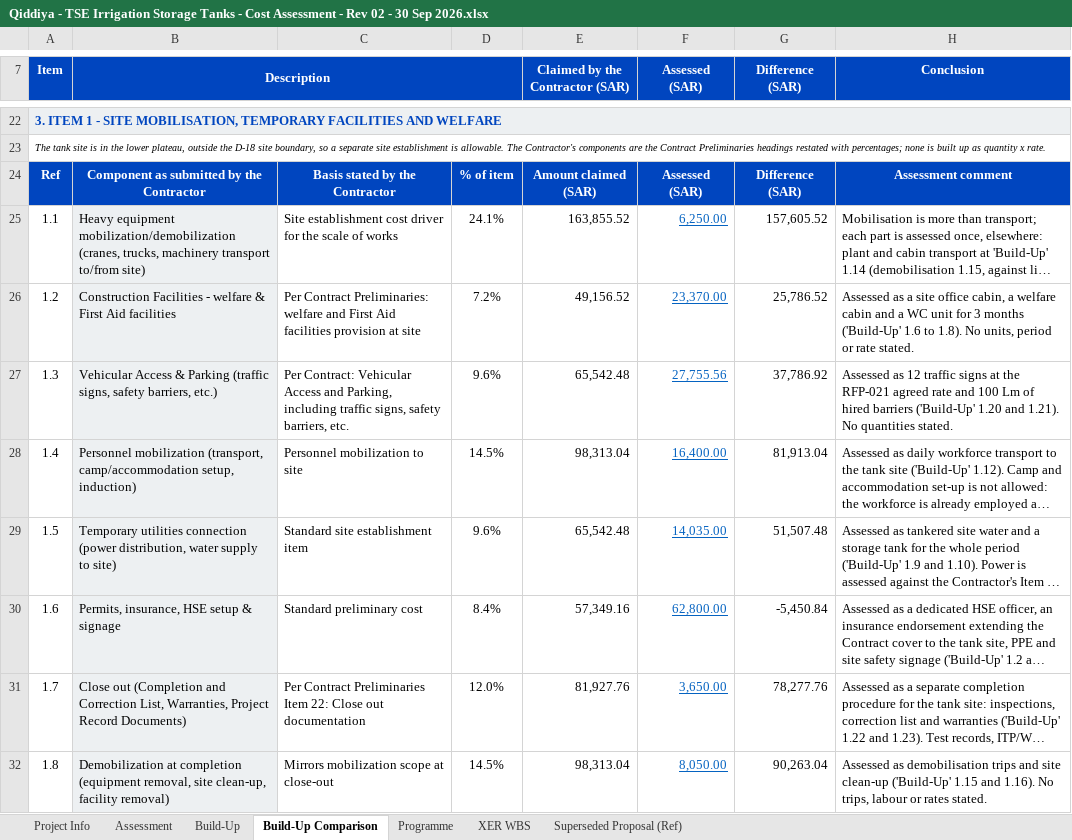
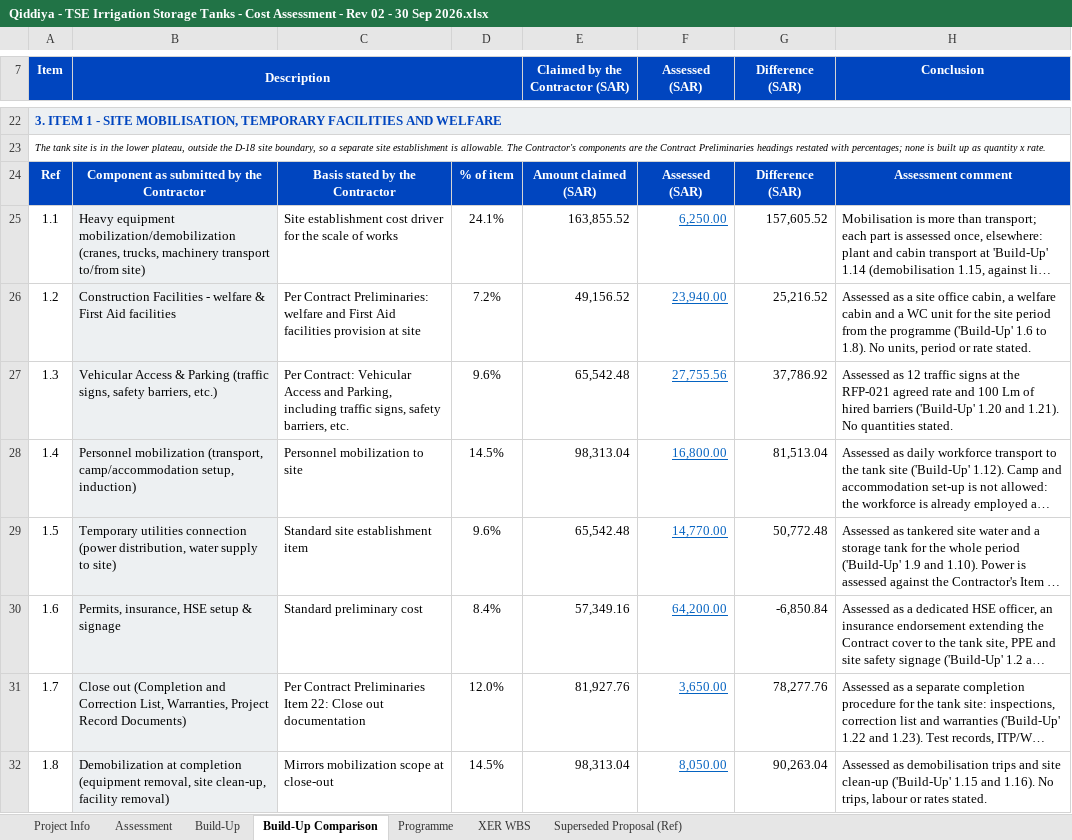
Before and after one commit to Alaa-els/Python, an Excel workbook: deliverables/RFP-027/Qiddiya - TSE Irrigation Storage Tanks - Cost Assessment - Rev 02 - 30 Sep 2026.xlsx, sheet Build-Up Comparison, drawn as a sheet; only a part is shown, gaps mark what is left out; long unchanged cells end in …; values as stored, in another font and other column widths than the file's, no borders; the diff covers the shown part only; the diff names each change by its address in the sheet, - before the commit and + after, or states it on an @@ line.

```diff
--- a/deliverables/RFP-027/Qiddiya - TSE Irrigation Storage Tanks - Cost Assessment - Rev 02 - 30 Sep 2026.xlsx (sheet Build-Up Comparison)
+++ b/deliverables/RFP-027/Qiddiya - TSE Irrigation Storage Tanks - Cost Assessment - Rev 02 - 30 Sep 2026.xlsx (sheet Build-Up Comparison)
-F26 (Assessed (SAR)): 23,370.00
+F26 (Assessed (SAR)): 23,940.00
-G26 (Difference (SAR)): 25,786.52
+G26 (Difference (SAR)): 25,216.52
-H26 (Conclusion): …unit for 3 months ('Build-Up' 1.6…
+H26 (Conclusion): …unit for the site period from the programme ('Build-Up' 1.6…
-F28 (Assessed (SAR)): 16,400.00
+F28 (Assessed (SAR)): 16,800.00
-G28 (Difference (SAR)): 81,913.04
+G28 (Difference (SAR)): 81,513.04
-F29 (Assessed (SAR)): 14,035.00
+F29 (Assessed (SAR)): 14,770.00
-G29 (Difference (SAR)): 51,507.48
+G29 (Difference (SAR)): 50,772.48
-F30 (Assessed (SAR)): 62,800.00
+F30 (Assessed (SAR)): 64,200.00
-G30 (Difference (SAR)): -5,450.84
+G30 (Difference (SAR)): -6,850.84
```
Also changed, not shown: 3 added rows and 42 edited cells elsewhere in this sheet, sheet Programme, sheet Build-Up, sheet Assessment, formulas that keep their value, 3 other files.
